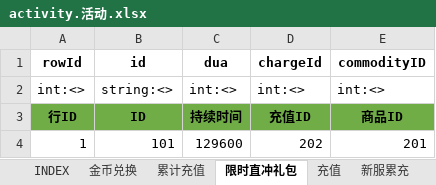
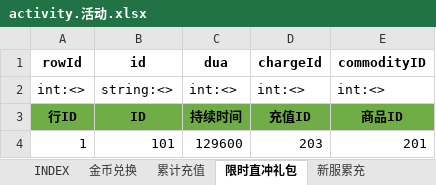
Before and after one commit to hataksumo/UIDesigner, an Excel workbook: Excel/activity.活动.xlsx, sheet 限时直冲礼包, drawn as a sheet; values as stored, in another font and other column widths than the file's, no borders; the diff names each change by its address in the sheet, - before the commit and + after, or states it on an @@ line.

```diff
--- a/Excel/activity.活动.xlsx (sheet 限时直冲礼包)
+++ b/Excel/activity.活动.xlsx (sheet 限时直冲礼包)
-sheet tab: 充值
-D4 (chargeId): 202
+D4 (chargeId): 203
```
Also changed, not shown: sheet INDEX, Excel/chapter.章节关卡.xlsx, Excel/commodity.商品.xlsx, 5 other files.
